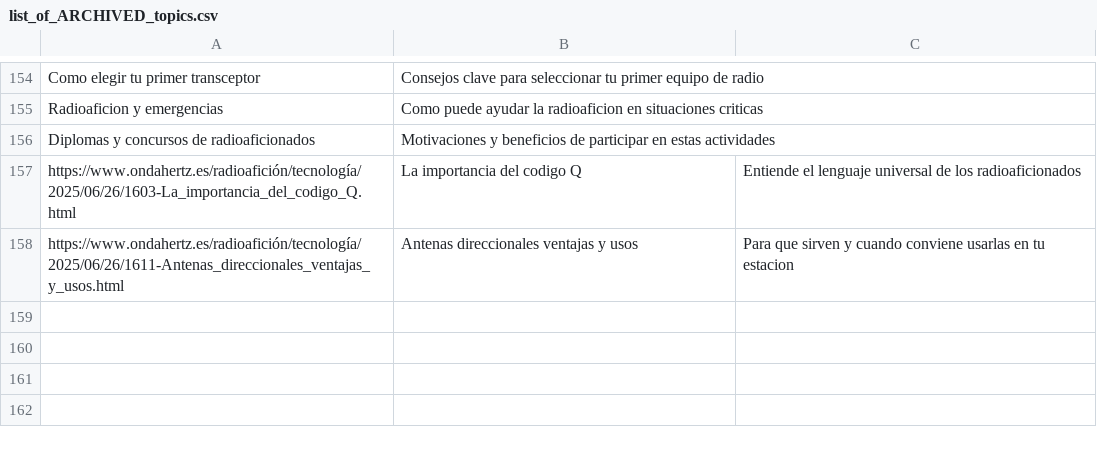
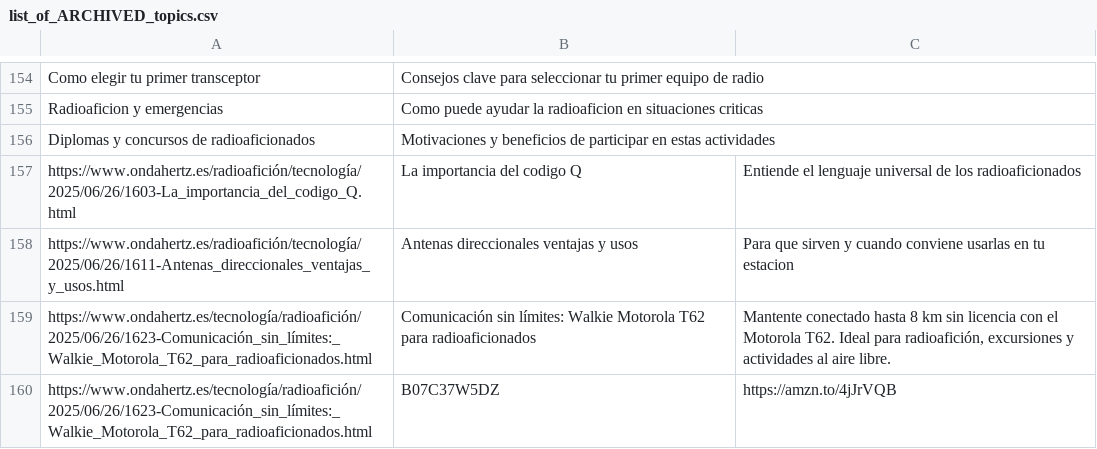
Before and after one commit to agigante80/OndaHertz_es, a CSV file: AI_content/list_of_ARCHIVED_topics.csv, drawn as a sheet; only a part is shown, gaps mark what is left out; the diff names each change by its address in the sheet, - before the commit and + after, or states it on an @@ line.

```diff
--- a/AI_content/list_of_ARCHIVED_topics.csv
+++ b/AI_content/list_of_ARCHIVED_topics.csv
+row 159: https://www.ondahertz.es/tecnología/radioafición/2025/06/26/1623-Comunicación_sin_límites:_Walkie_Motorola_T62_para_radioaficionados.html | Comunicación sin límites: Walkie Motorola T62 para radioaficionados | Mantente conectado hasta 8 km sin licencia con el Motorola T62. Ideal para radioafición, excursiones y actividades al aire libre.
+row 160: https://www.ondahertz.es/tecnología/radioafición/2025/06/26/1623-Comunicación_sin_límites:_Walkie_Motorola_T62_para_radioaficionados.html | B07C37W5DZ | https://amzn.to/4jJrVQB
```
Also changed, not shown: 3 other files.
